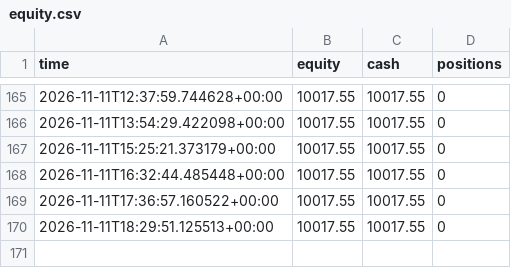
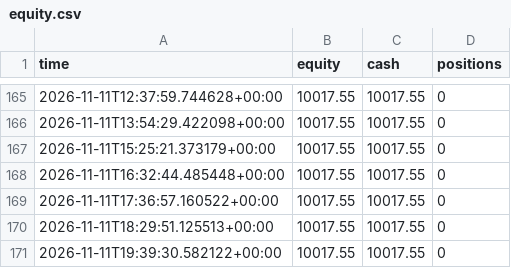
Before and after one commit to kuhyungi13/AI-Coin, a CSV file: paper/tf/trainer/equity.csv, drawn as a sheet; only a part is shown, gaps mark what is left out.

```diff
--- a/paper/tf/trainer/equity.csv
+++ b/paper/tf/trainer/equity.csv
@@ -170 +170,2 @@ time,equity,cash,positions
 2026-11-11T18:29:51.125513+00:00,10017.55,10017.55,0
+2026-11-11T19:39:30.582122+00:00,10017.55,10017.55,0
```
Also changed, not shown: 8 other files.
